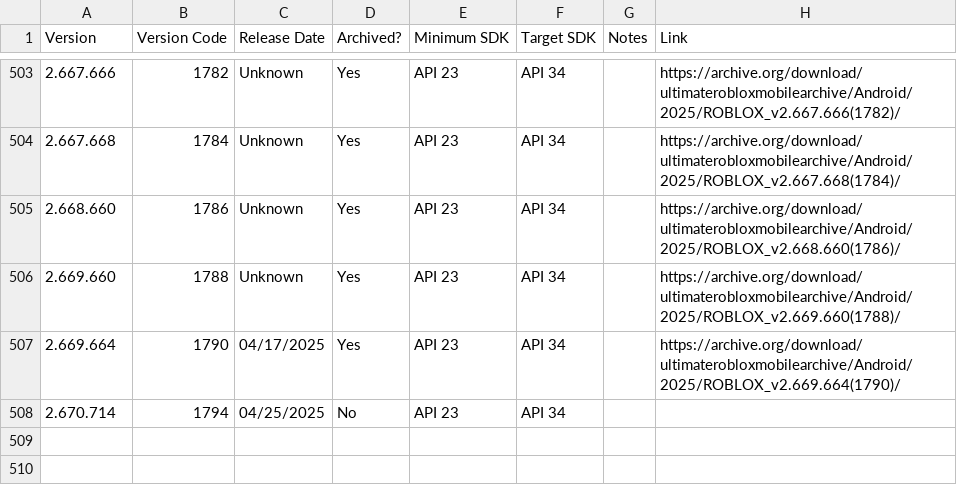
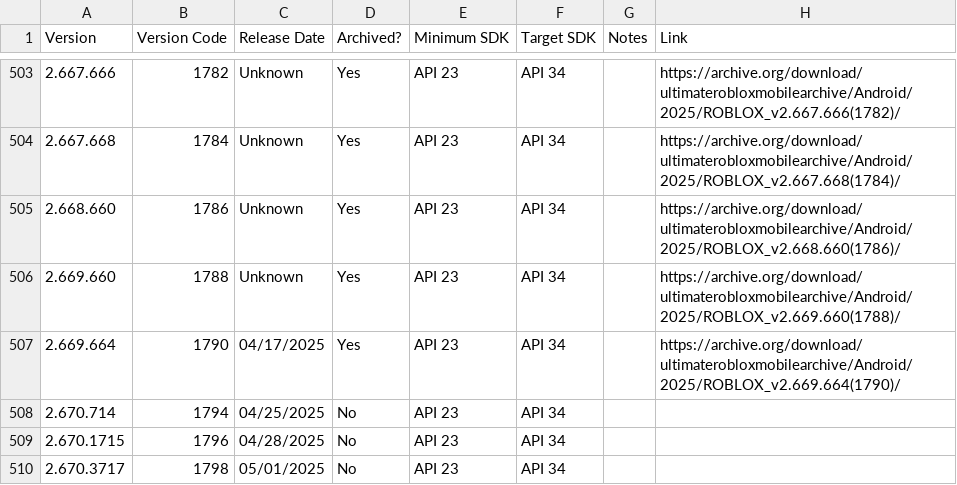
Before and after one commit to Yakov5776/ultimaterobloxmobilearchive, a CSV file: csv/Android.csv, drawn as a sheet; only a part is shown, gaps mark what is left out.

```diff
--- a/csv/Android.csv
+++ b/csv/Android.csv
@@ -508 +508,3 @@ Version,Version Code,Release Date,Archived?,Minimum SDK,Target SDK,Notes,Link
 2.670.714,1794,04/25/2025,No,API 23,API 34,,
+2.670.1715,1796,04/28/2025,No,API 23,API 34,,
+2.670.3717,1798,05/01/2025,No,API 23,API 34,,
```
